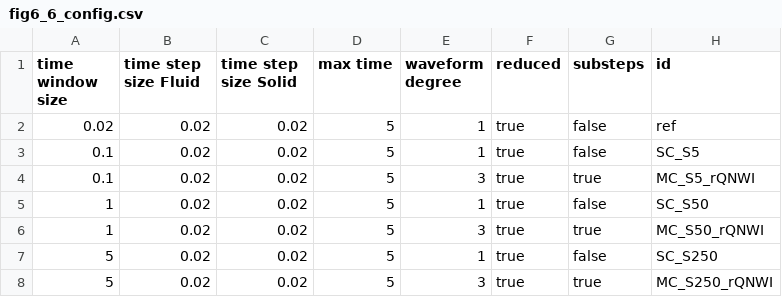
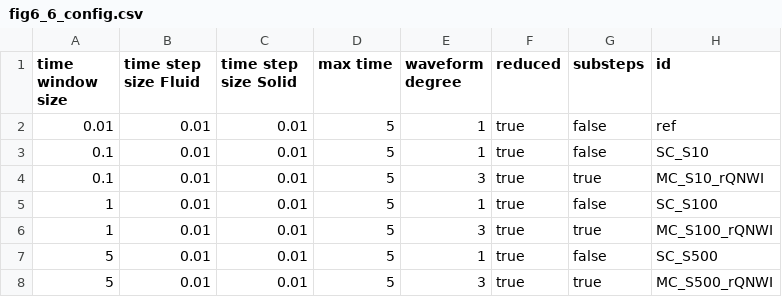
Before and after one commit to BenjaminRodenberg/waveform-iteration-paper, a CSV file: perpendicular-flap/fig6_6_config.csv, drawn as a sheet.

Commit message:
Rollback to original configuration for Figure 6.6 and Figure 6.7.

```diff
--- a/perpendicular-flap/fig6_6_config.csv
+++ b/perpendicular-flap/fig6_6_config.csv
@@ -1,8 +1,8 @@
 time window size,time step size Fluid,time step size Solid,max time,waveform degree,reduced,substeps,id
-0.02,0.02,0.02,5,1,true,false,ref
-0.1,0.02,0.02,5,1,true,false,SC_S5
-0.1,0.02,0.02,5,3,true,true,MC_S5_rQNWI
-1,0.02,0.02,5,1,true,false,SC_S50
-1,0.02,0.02,5,3,true,true,MC_S50_rQNWI
-5,0.02,0.02,5,1,true,false,SC_S250
-5,0.02,0.02,5,3,true,true,MC_S250_rQNWI
+0.01,0.01,0.01,5,1,true,false,ref
+0.1,0.01,0.01,5,1,true,false,SC_S10
+0.1,0.01,0.01,5,3,true,true,MC_S10_rQNWI
+1,0.01,0.01,5,1,true,false,SC_S100
+1,0.01,0.01,5,3,true,true,MC_S100_rQNWI
+5,0.01,0.01,5,1,true,false,SC_S500
+5,0.01,0.01,5,3,true,true,MC_S500_rQNWI
```
Also changed, not shown: perpendicular-flap/fig6_7_config.csv, 1 other file.
